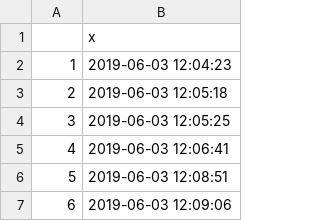
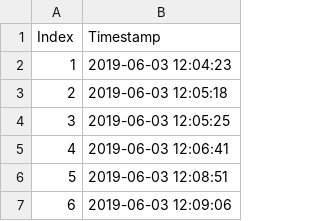
Before and after one commit to terrisbecker/Datsets, a CSV file: arrival-times.csv, drawn as a sheet; only a part is shown; removed rows and columns are numbered as before the commit, all else as after; the diff names each change by its address in the sheet, - before the commit and + after, or states it on an @@ line.

Commit message:
A dataset with the arrival times of 62 cars at a drive thru

```diff
--- a/arrival-times.csv
+++ b/arrival-times.csv
-row 1:  | x
+row 1: Index | Timestamp
```
